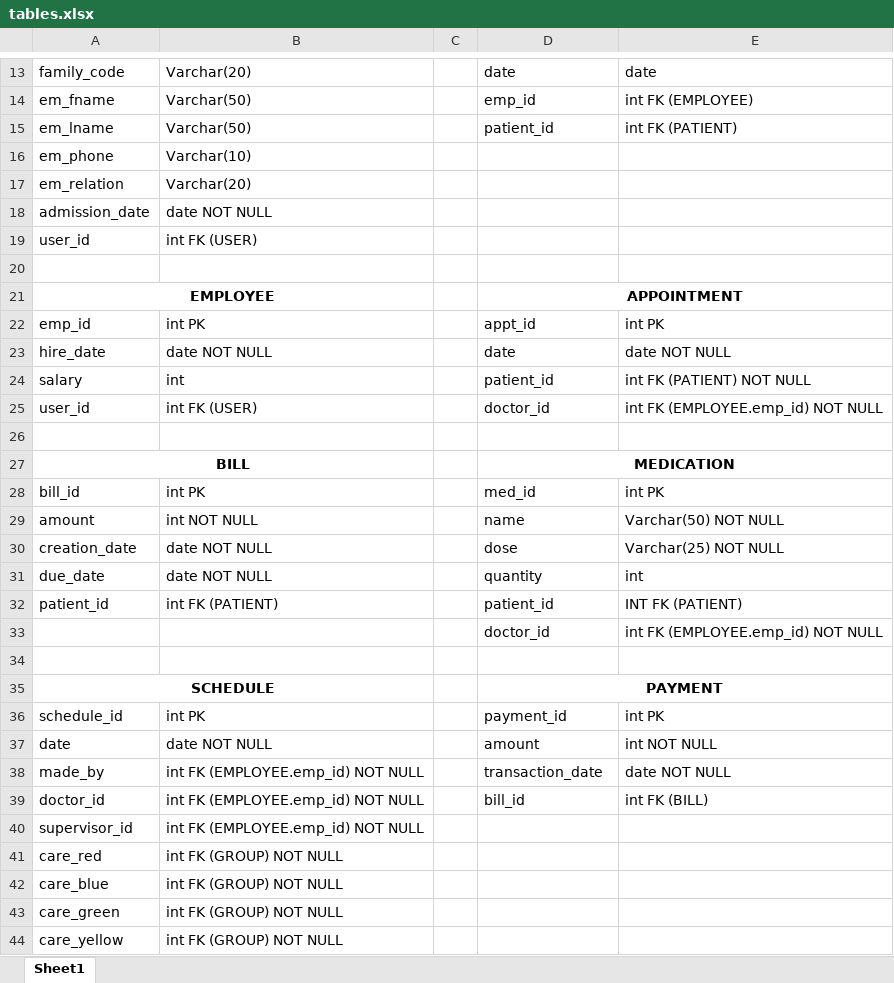
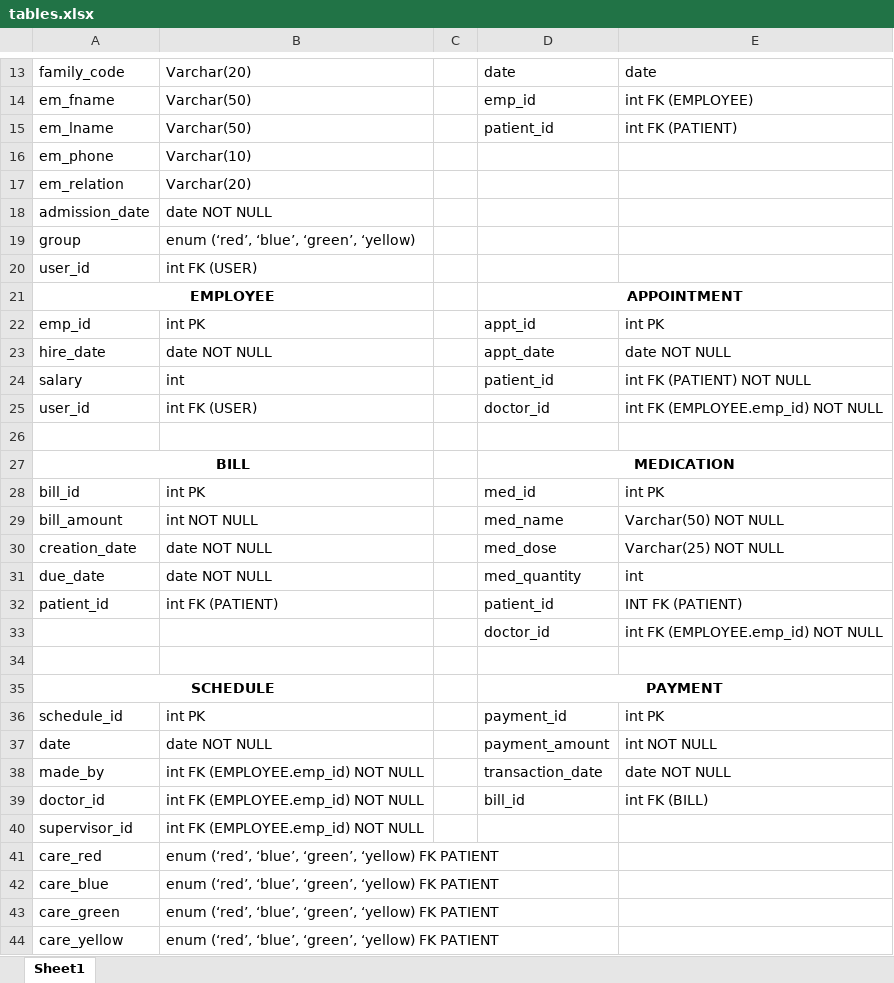
Before and after one commit to emott13/aegis, an Excel workbook: tables.xlsx, sheet Sheet1, drawn as a sheet; only a part is shown, gaps mark what is left out; values as stored, in another font and other column widths than the file's, no borders; removed rows and columns are numbered as before the commit, all else as after; the diff names each change by its address in the sheet, - before the commit and + after, or states it on an @@ line.

Commit message:
Reverted some attribute names in MEDICATION, BILL, PAYMENT. Also added group enum for patient and schedule

```diff
--- a/tables.xlsx (sheet Sheet1)
+++ b/tables.xlsx (sheet Sheet1)
+row 19: group | enum (‘red’, ‘blue’, ‘green’, ‘yellow)
-row 20: (empty)
-D23: date
+D23: appt_date
-A29: amount
+A29: bill_amount
-D29: name
+D29: med_name
-D30: dose
+D30: med_dose
-D31: quantity
+D31: med_quantity
-D37: amount
+D37: payment_amount
-B41:B44: int FK (GROUP) NOT NULL
+B41:B44: enum (‘red’, ‘blue’, ‘green’, ‘yellow) FK PATIENT
```
Also changed, not shown: 2 other files.
